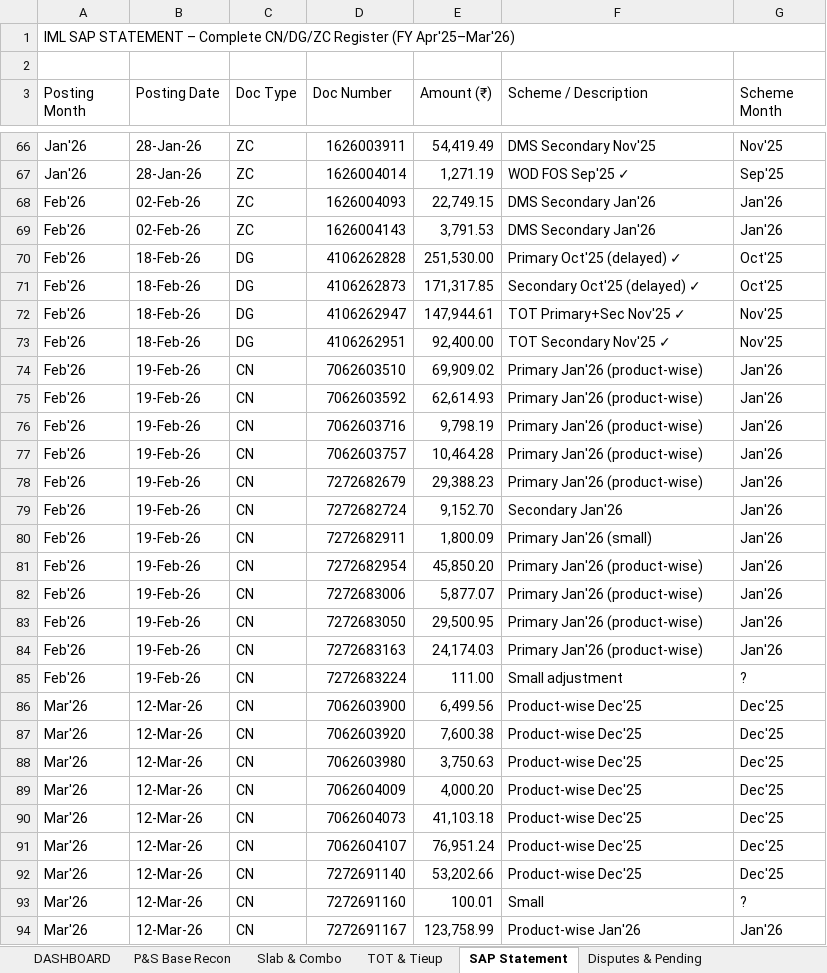
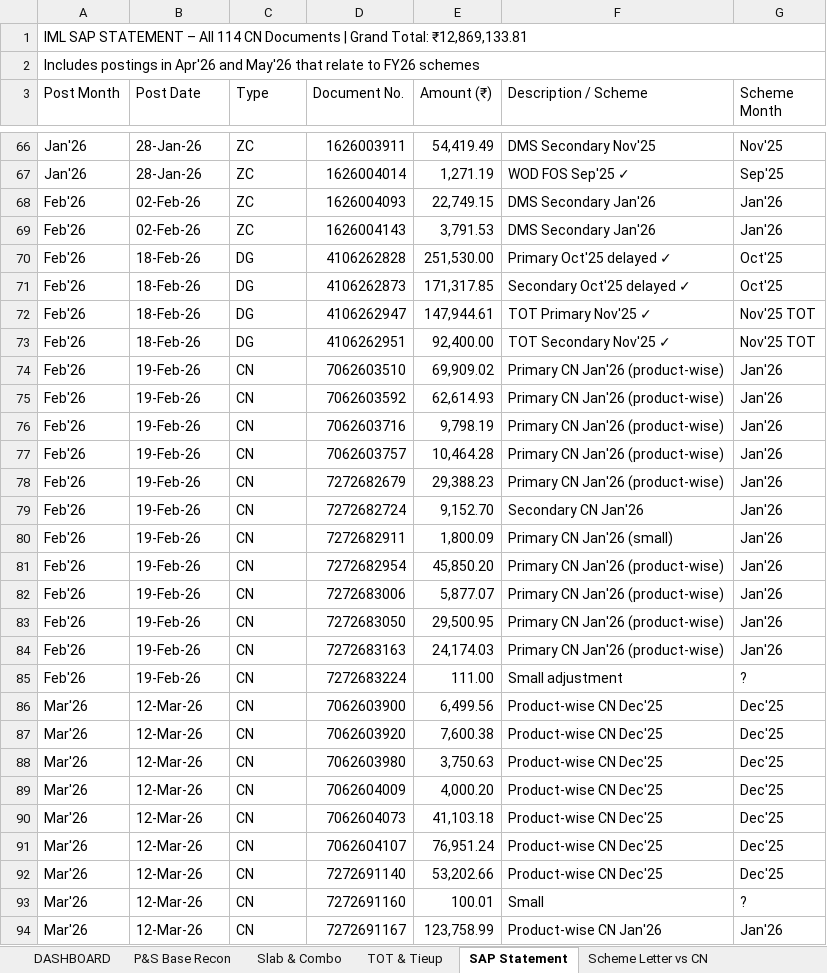
Before and after one commit to laveshne19/myaiproject, an Excel workbook: Nalanda_IML_CN_Reconciliation_FY2526.xlsx, sheet SAP Statement, drawn as a sheet; only a part is shown, gaps mark what is left out; values as stored, in another font and other column widths than the file's, no cell formats; the diff covers the shown part only; the diff names each change by its address in the sheet, - before the commit and + after, or states it on an @@ line.

```diff
--- a/Nalanda_IML_CN_Reconciliation_FY2526.xlsx (sheet SAP Statement)
+++ b/Nalanda_IML_CN_Reconciliation_FY2526.xlsx (sheet SAP Statement)
-sheet tab: Disputes & Pending
+sheet tab: Scheme Letter vs CN
-A1 (Post Month): …STATEMENT – Complete CN/DG/ZC Register (FY Apr'25–Mar'26)
+A1 (Post Month): …STATEMENT – All 114 CN Documents | Grand Total: ₹12,869,133.81
-A2 (Post Month): (empty)
+A2 (Post Month): Includes postings in Apr'26 and May'26 that relate to FY26 schemes
+A2:G2 merged
-A3: Posting Month
+A3: Post Month
-B3: Posting Date
+B3: Post Date
-C3: Doc Type
+C3: Type
-D3: Doc Number
+D3: Document No.
-F3: Scheme / Description
+F3: Description / Scheme
-F70 (Description / Scheme): Primary Oct'25 (delayed) ✓
+F70 (Description / Scheme): Primary Oct'25 delayed ✓
-F71 (Description / Scheme): Secondary Oct'25 (delayed) ✓
+F71 (Description / Scheme): Secondary Oct'25 delayed ✓
-F72 (Description / Scheme): TOT Primary+Sec Nov'25 ✓
+F72 (Description / Scheme): TOT Primary Nov'25 ✓
-G72:G73 (Scheme Month): Nov'25
+G72:G73 (Scheme Month): Nov'25 TOT
-F74:F78 (Description / Scheme): Primary Jan'26 (product-wise)
+F74:F78 (Description / Scheme): Primary CN Jan'26 (product-wise)
-F79 (Description / Scheme): Secondary Jan'26
+F79 (Description / Scheme): Secondary CN Jan'26
-F80 (Description / Scheme): Primary Jan'26 (small)
+F80 (Description / Scheme): Primary CN Jan'26 (small)
-F81:F84 (Description / Scheme): Primary Jan'26 (product-wise)
+F81:F84 (Description / Scheme): Primary CN Jan'26 (product-wise)
-F86:F92 (Description / Scheme): Product-wise Dec'25
+F86:F92 (Description / Scheme): Product-wise CN Dec'25
-F94 (Description / Scheme): Product-wise Jan'26
+F94 (Description / Scheme): Product-wise CN Jan'26
```
Also changed, not shown: 59 edited cells elsewhere in this sheet, sheet TOT & Tieup, sheet Scheme Letter vs CN, sheet P&S Base Recon, sheet DASHBOARD, sheet Slab & Combo, other sheet tabs, cell formats.
